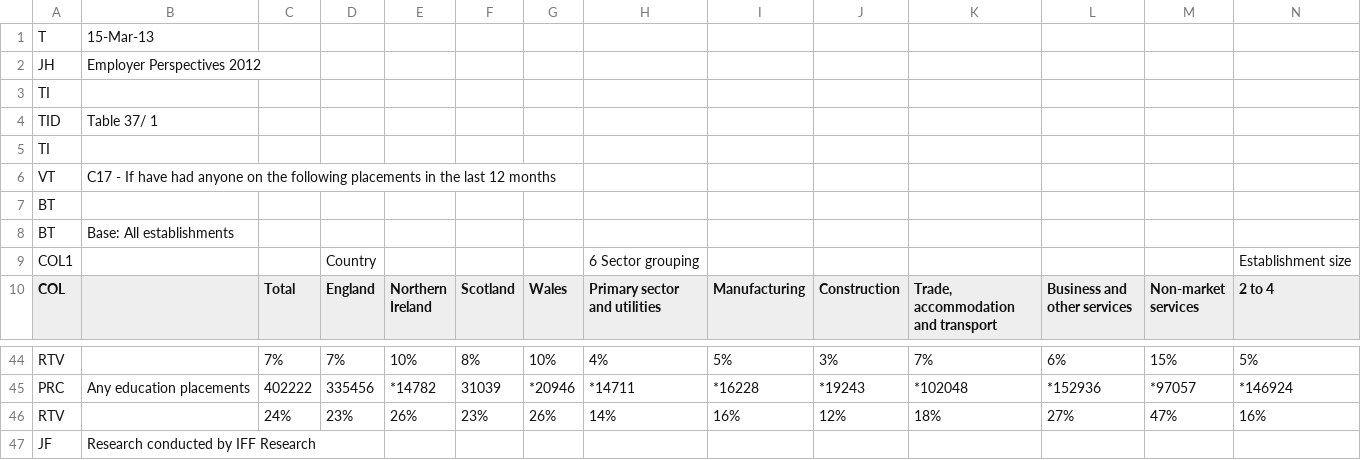
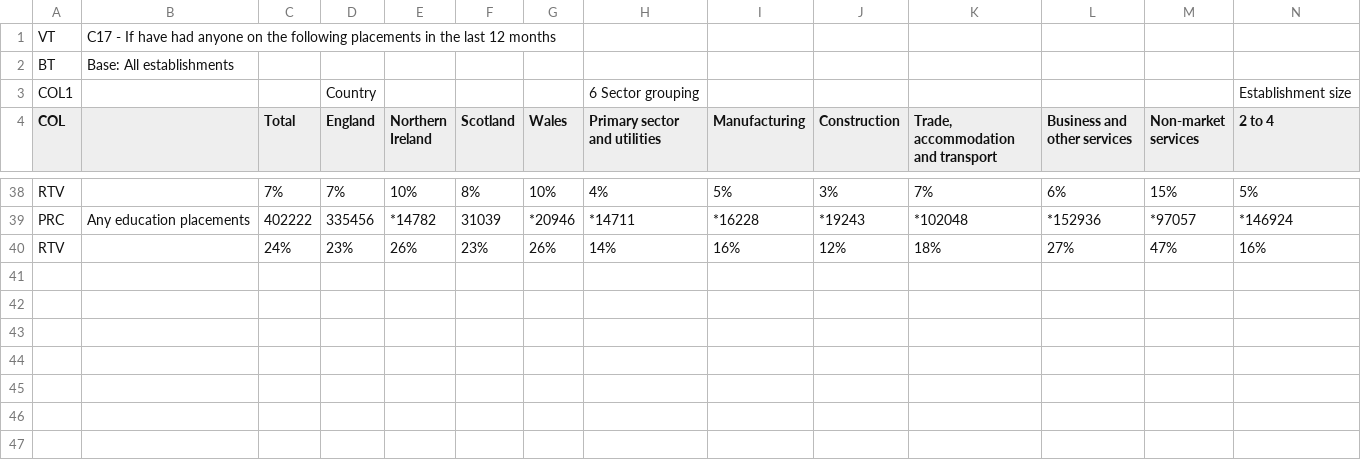
Before and after one commit to Cousjava/witlrdatavis, a CSV file: data/TableC17.csv, drawn as a sheet; only a part is shown, gaps mark what is left out; rows hold the shown columns only; the diff names each change by its address in the sheet, - before the commit and + after, or states it on an @@ line.

```diff
--- a/data/TableC17.csv
+++ b/data/TableC17.csv
-row 1: T | 15-Mar-13
-row 2: JH | Employer Perspectives 2012
-row 3: TI
-row 4: TID | Table 37/ 1
-row 5: TI
-row 7: BT
-row 47: JF | Research conducted by IFF Research
```
Also changed, not shown: data/TableC10.csv, data/TableC13b.csv, 8 other files.
